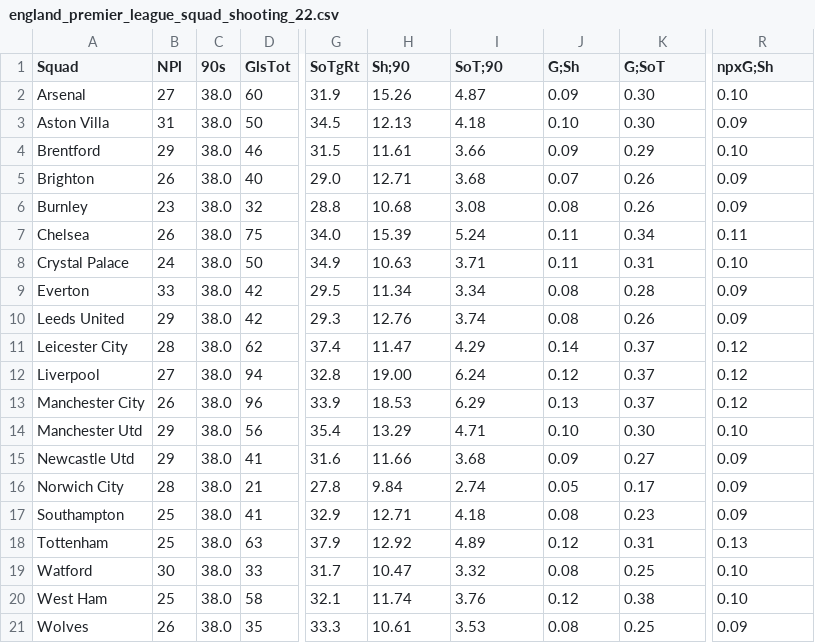
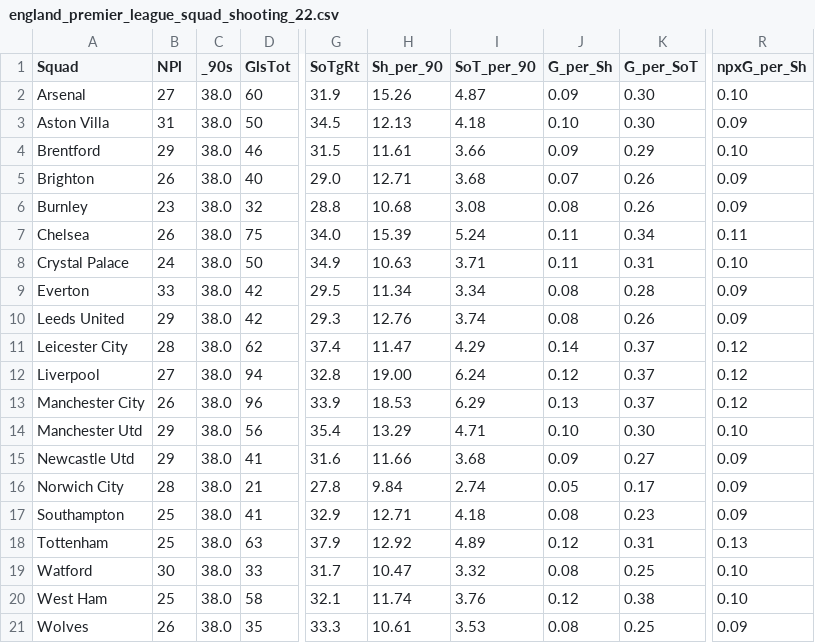
Before and after one commit to xrander/EPL-2021-22-team-analysis, a CSV file: EPL_data/england_premier_league_squad_shooting_22.csv, drawn as a sheet; only a part is shown, gaps mark what is left out; the diff names each change by its address in the sheet, - before the commit and + after, or states it on an @@ line.

Commit message:
Tables created

```diff
--- a/EPL_data/england_premier_league_squad_shooting_22.csv
+++ b/EPL_data/england_premier_league_squad_shooting_22.csv
-C1: 90s
+C1: _90s
-H1: Sh;90
+H1: Sh_per_90
-I1: SoT;90
+I1: SoT_per_90
-J1: G;Sh
+J1: G_per_Sh
-K1: G;SoT
+K1: G_per_SoT
-R1: npxG;Sh
+R1: npxG_per_Sh
```
Also changed, not shown: EPL_data/england_premier_league_squad_defensive_actions_22.csv, EPL_data/england_premier_league_squad_goalkeeping_22.csv, 4 other files.
